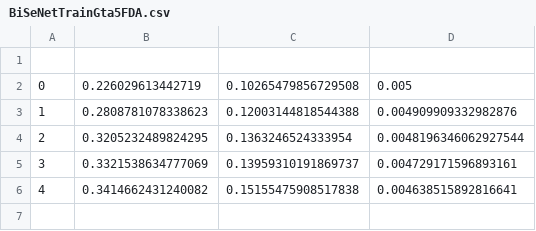
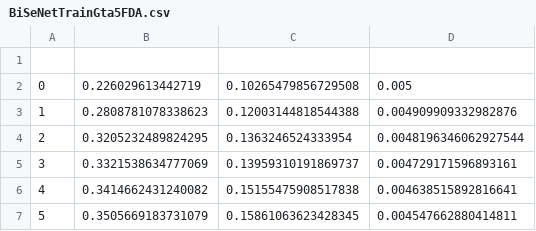
Before and after one commit to Nuzz23/MLDL_SemanticSegmentation, a CSV file: statsCsv/BiSeNetTrainGta5FDA.csv, drawn as a sheet; the diff names each change by its address in the sheet, - before the commit and + after, or states it on an @@ line.

Commit message:
added statsCsv/BiSeNetTrainGta5FDA.csv

```diff
--- a/statsCsv/BiSeNetTrainGta5FDA.csv
+++ b/statsCsv/BiSeNetTrainGta5FDA.csv
+row 7: 5 | 0.3505669183731079 | 0.15861063623428345 | 0.004547662880414811
```
